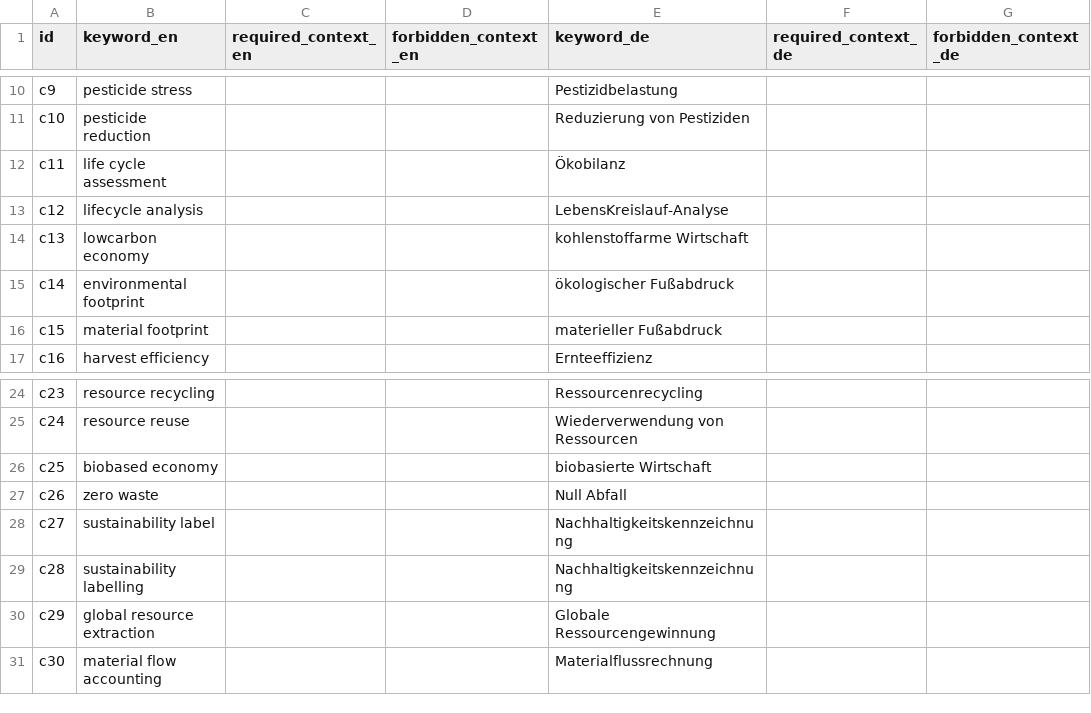
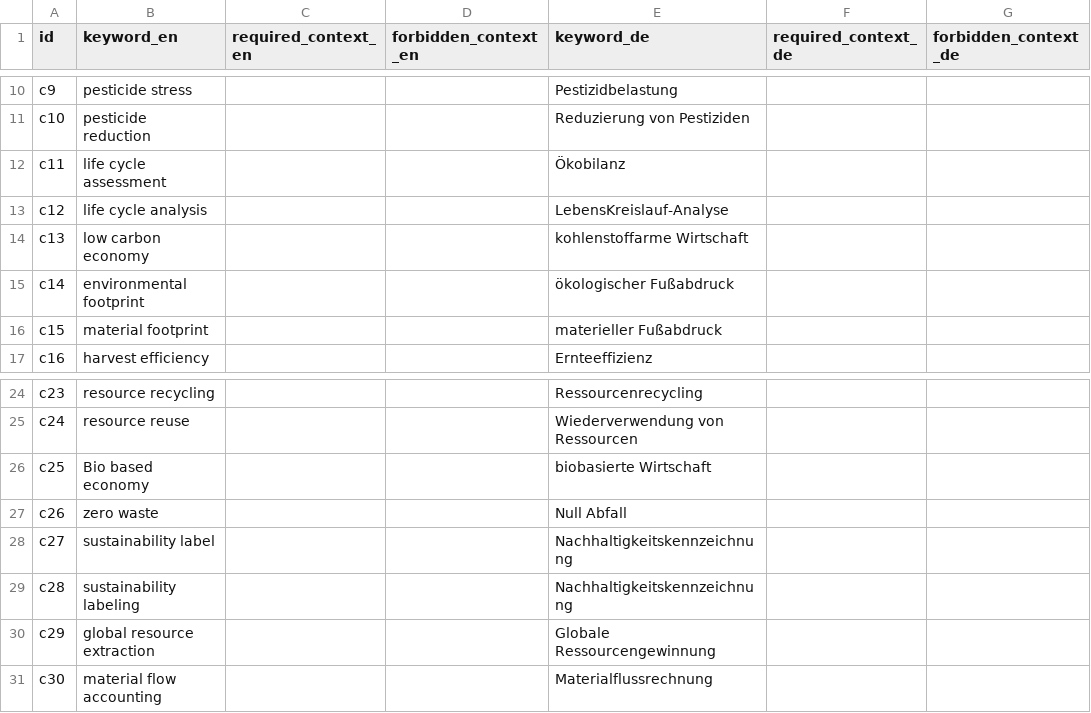
Before and after one commit to sustainability-zhaw/keywords, a CSV file: data/sdgs/SDG12.csv, drawn as a sheet; only a part is shown, gaps mark what is left out; the diff names each change by its address in the sheet, - before the commit and + after, or states it on an @@ line.

```diff
--- a/data/sdgs/SDG12.csv
+++ b/data/sdgs/SDG12.csv
-B13 (keyword_en): lifecycle analysis
+B13 (keyword_en): life cycle analysis
-B14 (keyword_en): lowcarbon economy
+B14 (keyword_en): low carbon economy
-B26 (keyword_en): biobased economy
+B26 (keyword_en): Bio based economy
-B29 (keyword_en): sustainability labelling
+B29 (keyword_en): sustainability labeling
```
Also changed, not shown: data/sdgs/SDG10.csv, data/sdgs/SDG11.csv, 5 other files.
